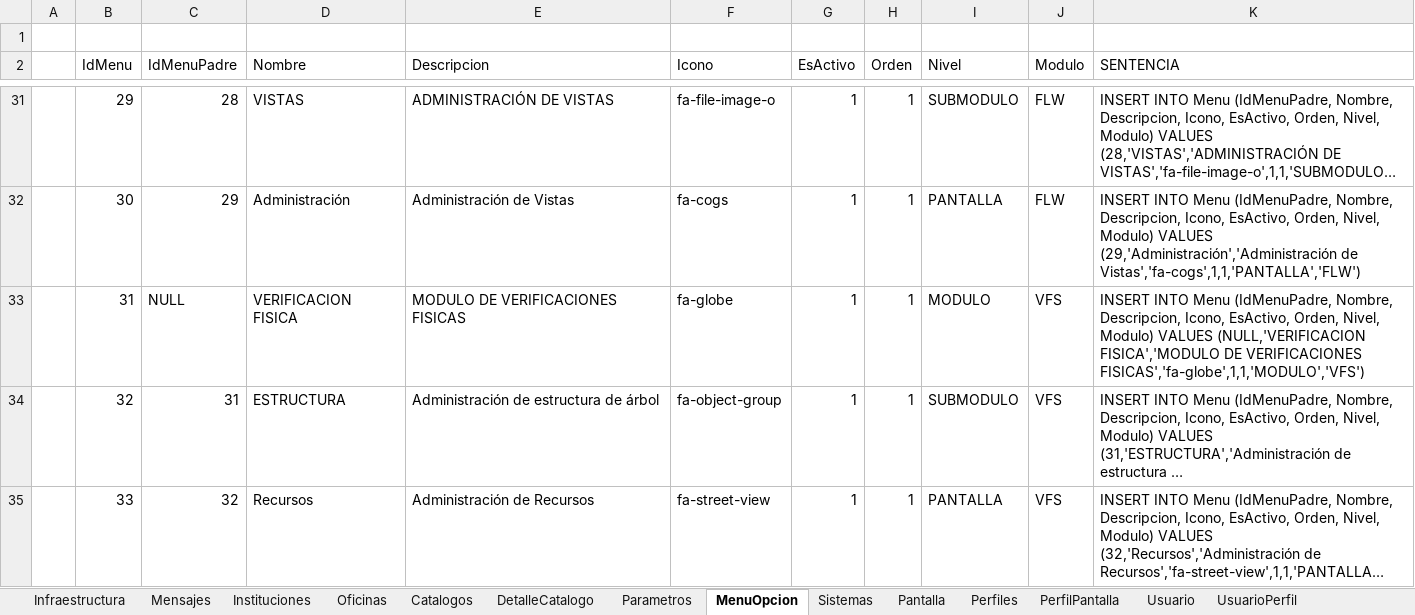
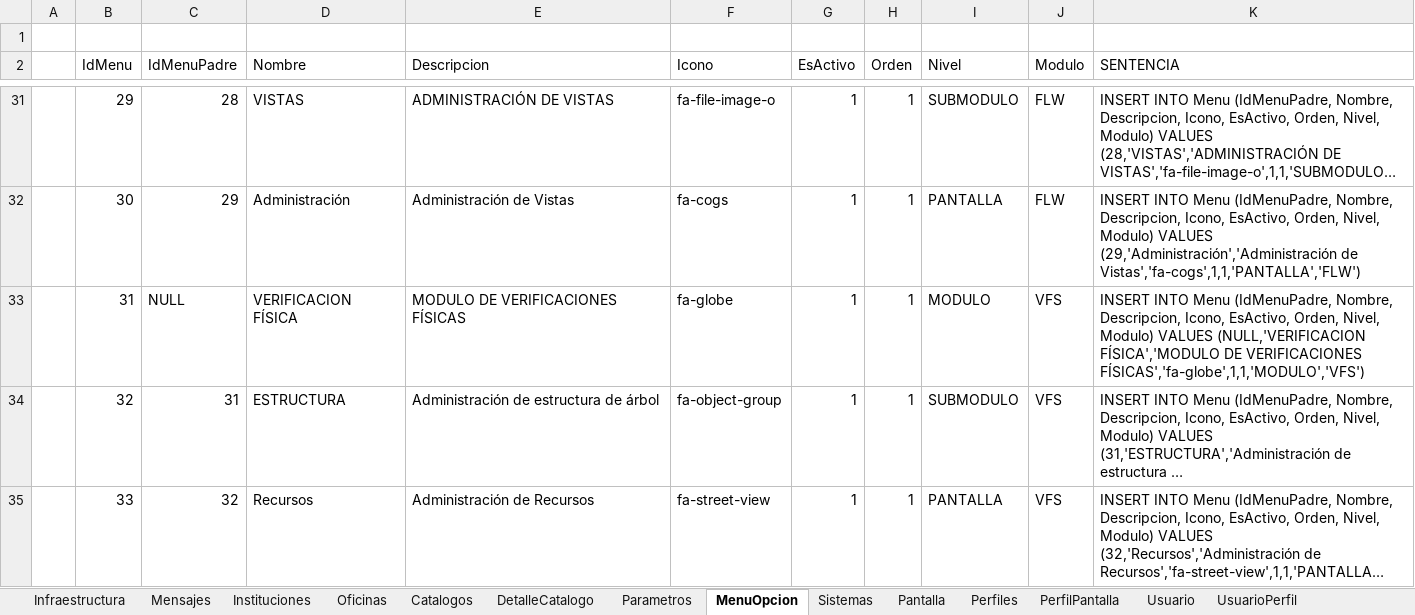
Before and after one commit to ValeriaAstudillo/DocsTest, an Excel workbook: DatosBasesCore.xlsx, sheet MenuOpcion, drawn as a sheet; only a part is shown, gaps mark what is left out; long unchanged cells end in …; values as stored, in another font and other column widths than the file's, no borders; the diff names each change by its address in the sheet, - before the commit and + after, or states it on an @@ line.

Commit message:
Add new parameter

```diff
--- a/DatosBasesCore.xlsx (sheet MenuOpcion)
+++ b/DatosBasesCore.xlsx (sheet MenuOpcion)
-D33 (Nombre): VERIFICACION FISICA
+D33 (Nombre): VERIFICACION FÍSICA
-E33 (Descripcion): MODULO DE VERIFICACIONES FISICAS
+E33 (Descripcion): MODULO DE VERIFICACIONES FÍSICAS
-K33 (SENTENCIA): …VALUES (NULL,'VERIFICACION FISICA','MODULO DE VERIFICACIONES FISICAS','fa-globe',1,1,'MODULO','VFS')
+K33 (SENTENCIA): …VALUES (NULL,'VERIFICACION FÍSICA','MODULO DE VERIFICACIONES FÍSICAS','fa-globe',1,1,'MODULO','VFS')
```
